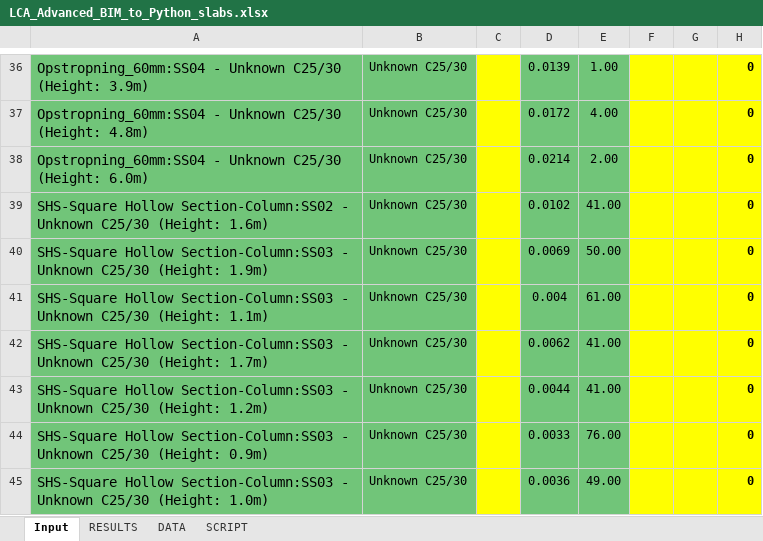
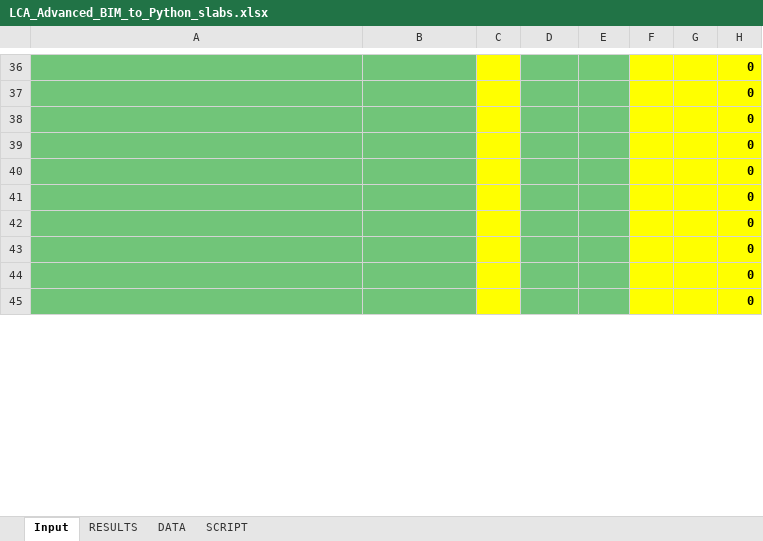
Before and after one commit to ioschkagautier/BIManalyst_g_22, an Excel workbook: A3/LCA_Advanced_BIM_to_Python_slabs.xlsx, sheet Input, drawn as a sheet; only a part is shown, gaps mark what is left out; values as stored, in another font and other column widths than the file's, no borders; the diff covers the shown part only; the diff names each change by its address in the sheet, - before the commit and + after, or states it on an @@ line.

```diff
--- a/A3/LCA_Advanced_BIM_to_Python_slabs.xlsx (sheet Input)
+++ b/A3/LCA_Advanced_BIM_to_Python_slabs.xlsx (sheet Input)
-A36: Opstropning_60mm:SS04 - Unknown C25/30 (Height: 3.9m)
+A36: (empty)
-B36:B45: Unknown C25/30
+B36:B45: (empty)
-D36: 0.0139
+D36: (empty)
-E36: 1.00
+E36: (empty)
-A37: Opstropning_60mm:SS04 - Unknown C25/30 (Height: 4.8m)
+A37: (empty)
-D37: 0.0172
+D37: (empty)
-E37: 4.00
+E37: (empty)
-A38: Opstropning_60mm:SS04 - Unknown C25/30 (Height: 6.0m)
+A38: (empty)
-D38: 0.0214
+D38: (empty)
-E38: 2.00
+E38: (empty)
-A39: SHS-Square Hollow Section-Column:SS02 - Unknown C25/30 (Height: 1.6m)
+A39: (empty)
-D39: 0.0102
+D39: (empty)
-E39: 41.00
+E39: (empty)
-A40: SHS-Square Hollow Section-Column:SS03 - Unknown C25/30 (Height: 1.9m)
+A40: (empty)
-D40: 0.0069
+D40: (empty)
-E40: 50.00
+E40: (empty)
-A41: SHS-Square Hollow Section-Column:SS03 - Unknown C25/30 (Height: 1.1m)
+A41: (empty)
-D41: 0.004
+D41: (empty)
-E41: 61.00
+E41: (empty)
-A42: SHS-Square Hollow Section-Column:SS03 - Unknown C25/30 (Height: 1.7m)
+A42: (empty)
-D42: 0.0062
+D42: (empty)
-E42:E43: 41.00
+E42:E43: (empty)
-A43: SHS-Square Hollow Section-Column:SS03 - Unknown C25/30 (Height: 1.2m)
+A43: (empty)
-D43: 0.0044
+D43: (empty)
-A44: SHS-Square Hollow Section-Column:SS03 - Unknown C25/30 (Height: 0.9m)
+A44: (empty)
-D44: 0.0033
+D44: (empty)
-E44: 76.00
+E44: (empty)
-A45: SHS-Square Hollow Section-Column:SS03 - Unknown C25/30 (Height: 1.0m)
+A45: (empty)
-D45: 0.0036
+D45: (empty)
-E45: 49.00
+E45: (empty)
```
Also changed, not shown: 22 added rows, 22 removed rows and 20 edited cells elsewhere in this sheet, sheet RESULTS, formulas that keep their value, charts or pictures.
